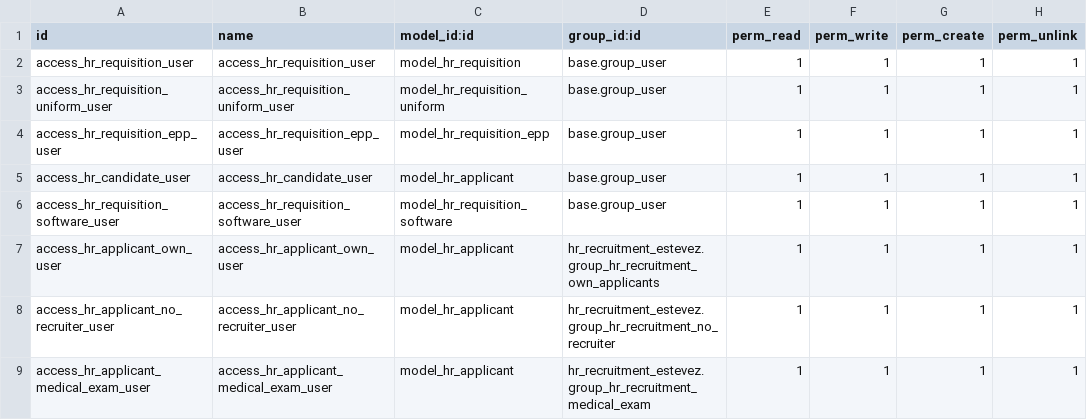
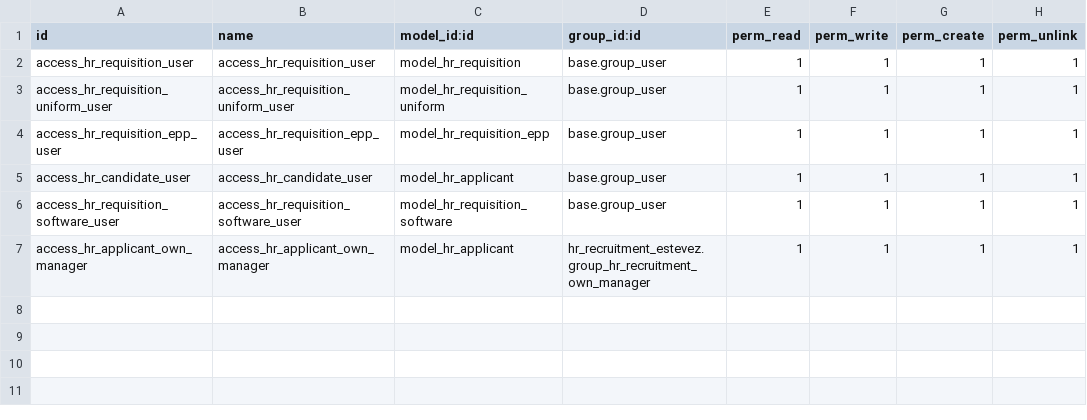
Before and after one commit to project-dev-estevez/erp-estevez-docker, a CSV file: custom_addons/hr_recruitment_estevez/security/ir.model.access.csv, drawn as a sheet.

```diff
--- a/custom_addons/hr_recruitment_estevez/security/ir.model.access.csv
+++ b/custom_addons/hr_recruitment_estevez/security/ir.model.access.csv
@@ -6,4 +6,2 @@ access_hr_candidate_user,access_hr_candidate_user,model_hr_applicant,base.group_
 access_hr_requisition_software_user,access_hr_requisition_software_user,model_hr_requisition_software,base.group_user,1,1,1,1
-access_hr_applicant_own_user,access_hr_applicant_own_user,model_hr_applicant,hr_recruitment_estevez.group_hr_recruitment_own_applicants,1,1,1,1
-access_hr_applicant_no_recruiter_user,access_hr_applicant_no_recruiter_user,model_hr_applicant,hr_recruitment_estevez.group_hr_recruitment_no_recruiter,1,1,1,1
-access_hr_applicant_medical_exam_user,access_hr_applicant_medical_exam_user,model_hr_applicant,hr_recruitment_estevez.group_hr_recruitment_medical_exam,1,1,1,1
+access_hr_applicant_own_manager,access_hr_applicant_own_manager,model_hr_applicant,hr_recruitment_estevez.group_hr_recruitment_own_manager,1,1,1,1
```
Also changed, not shown: 1 other file.
